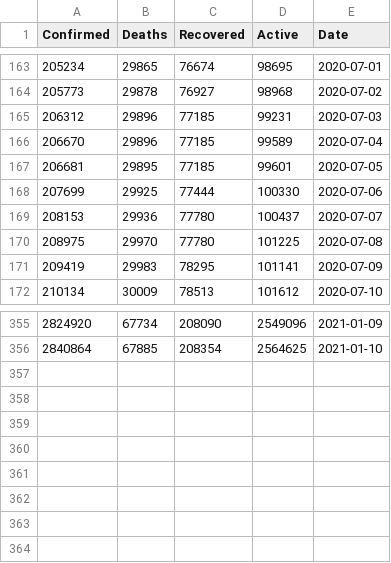
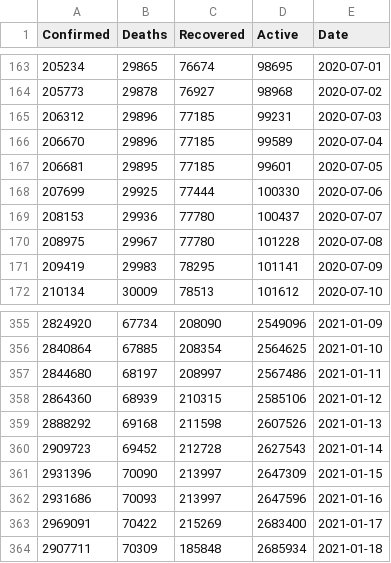
Before and after one commit to Mathonal/covidDashboard, a CSV file: api_pipeline/workdata/raw_France_ALLTable.csv, drawn as a sheet; only a part is shown, gaps mark what is left out.

```diff
--- a/api_pipeline/workdata/raw_France_ALLTable.csv
+++ b/api_pipeline/workdata/raw_France_ALLTable.csv
@@ -169,3 +169,3 @@ Confirmed,Deaths,Recovered,Active,Date
 208153,29936,77780,100437,2020-07-07
-208975,29970,77780,101225,2020-07-08
+208975,29967,77780,101228,2020-07-08
 209419,29983,78295,101141,2020-07-09
@@ -356 +356,9 @@ Confirmed,Deaths,Recovered,Active,Date
 2840864,67885,208354,2564625,2021-01-10
+2844680,68197,208997,2567486,2021-01-11
+2864360,68939,210315,2585106,2021-01-12
+2888292,69168,211598,2607526,2021-01-13
+2909723,69452,212728,2627543,2021-01-14
+2931396,70090,213997,2647309,2021-01-15
+2931686,70093,213997,2647596,2021-01-16
+2969091,70422,215269,2683400,2021-01-17
+2907711,70309,185848,2685934,2021-01-18
```
Also changed, not shown: 10 other files.
